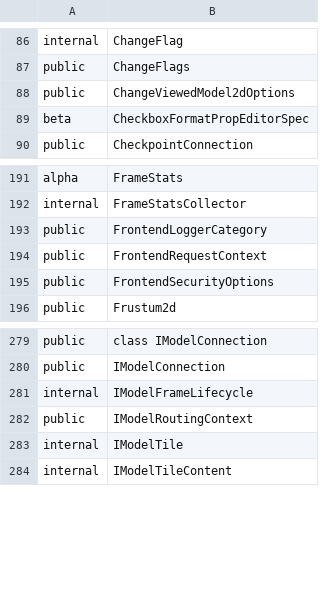
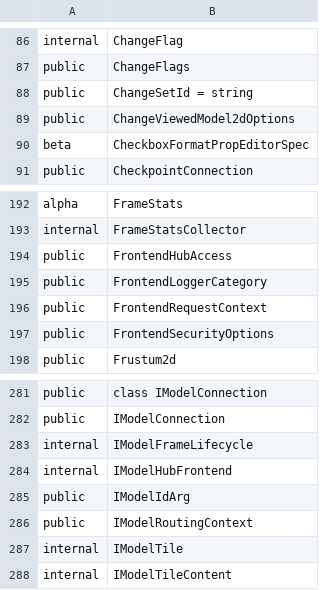
Before and after one commit to iTwin/itwinjs-core, a CSV file: common/api/summary/imodeljs-frontend.exports.csv, drawn as a sheet; only a part is shown, gaps mark what is left out.

```diff
--- a/common/api/summary/imodeljs-frontend.exports.csv
+++ b/common/api/summary/imodeljs-frontend.exports.csv
@@ -87,2 +87,3 @@ internal;ChangeFlag
 public;ChangeFlags
+public;ChangeSetId = string
 public;ChangeViewedModel2dOptions
@@ -192,2 +193,3 @@ alpha;FrameStats
 internal;FrameStatsCollector
+public;FrontendHubAccess
 public;FrontendLoggerCategory
@@ -281,2 +283,4 @@ public;IModelConnection
 internal;IModelFrameLifecycle
+internal;IModelHubFrontend
+public;IModelIdArg
 public;IModelRoutingContext
```
Also changed, not shown: common/api/summary/imodeljs-backend.exports.csv, 9 other files.
